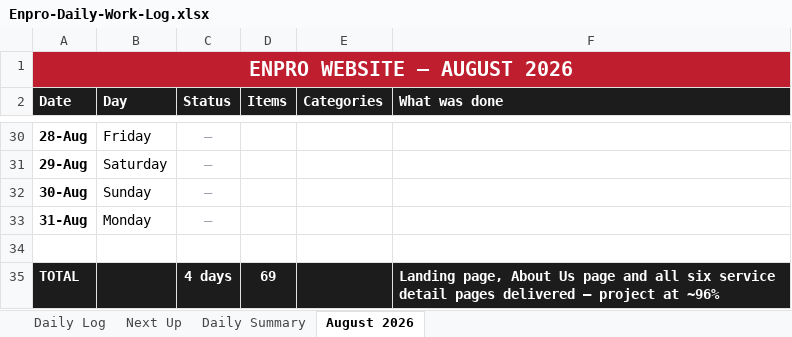
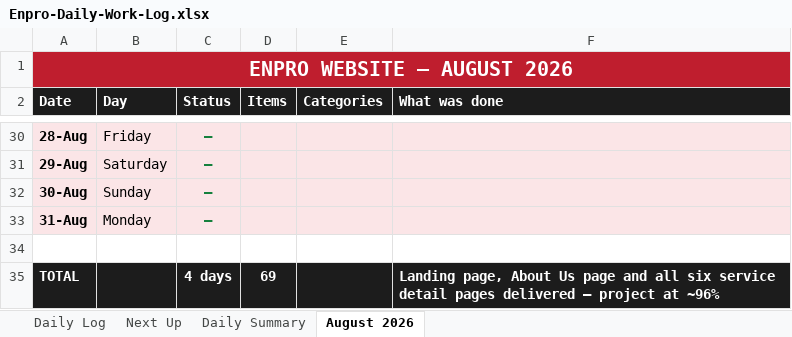
Before and after one commit to msohaiilkz/enpro, an Excel workbook: Enpro-Daily-Work-Log.xlsx, sheet August 2026, drawn as a sheet; only a part is shown, gaps mark what is left out; values as stored, in another font and other column widths than the file's, no borders; the diff covers the shown part only; the diff names each change by its address in the sheet, - before the commit and + after, or states it on an @@ line.

```diff
--- a/Enpro-Daily-Work-Log.xlsx (sheet August 2026)
+++ b/Enpro-Daily-Work-Log.xlsx (sheet August 2026)
-A30:F33 fill: none
+A30:F33 fill: #FBE5E7
@@ C30:C33 bold: off → on, text colour: #9CA3AF → #15803D @@
```
Also changed, not shown: 4 edited cells and cell formats elsewhere in this sheet, sheet Daily Log, sheet Daily Summary, sheet Next Up.
